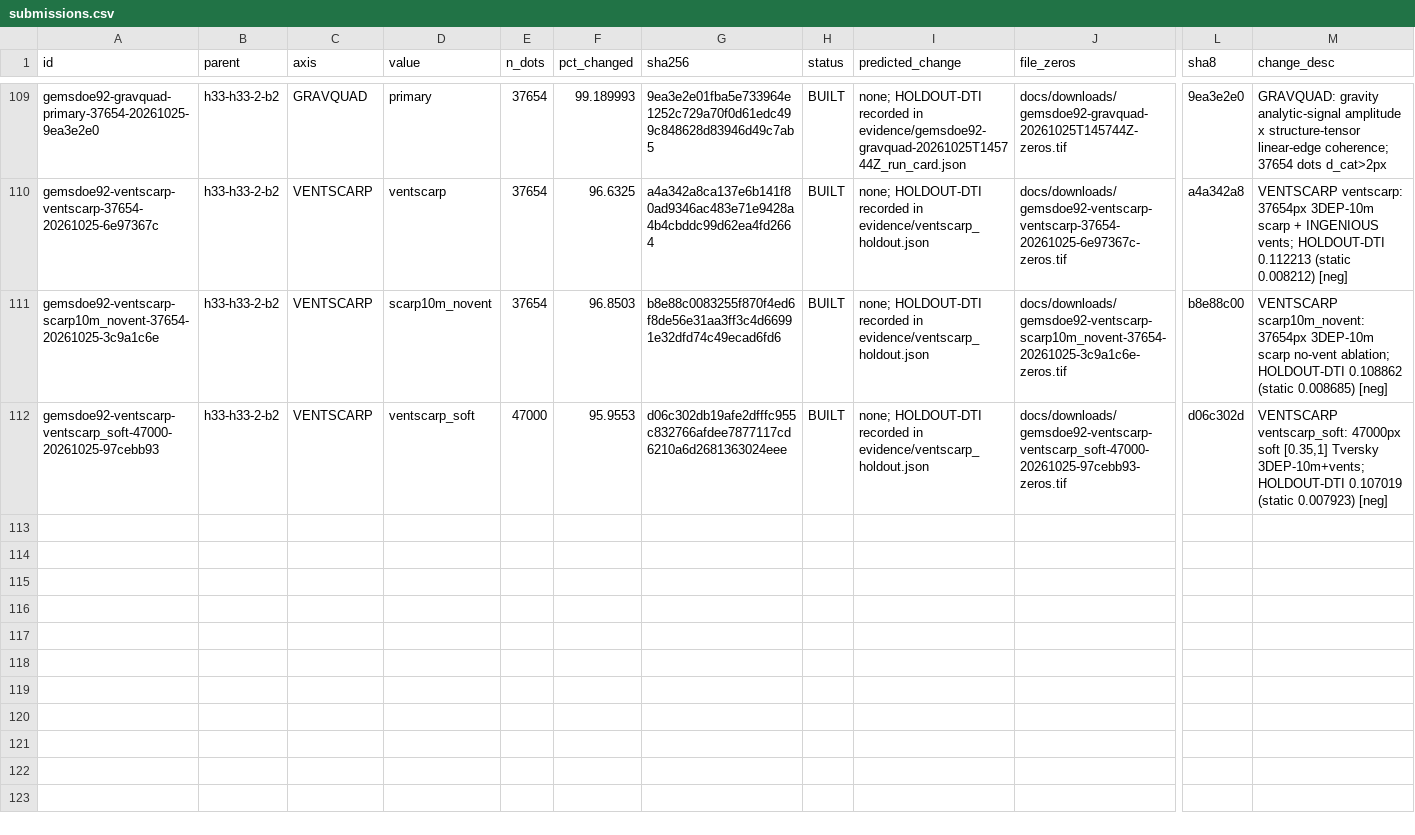
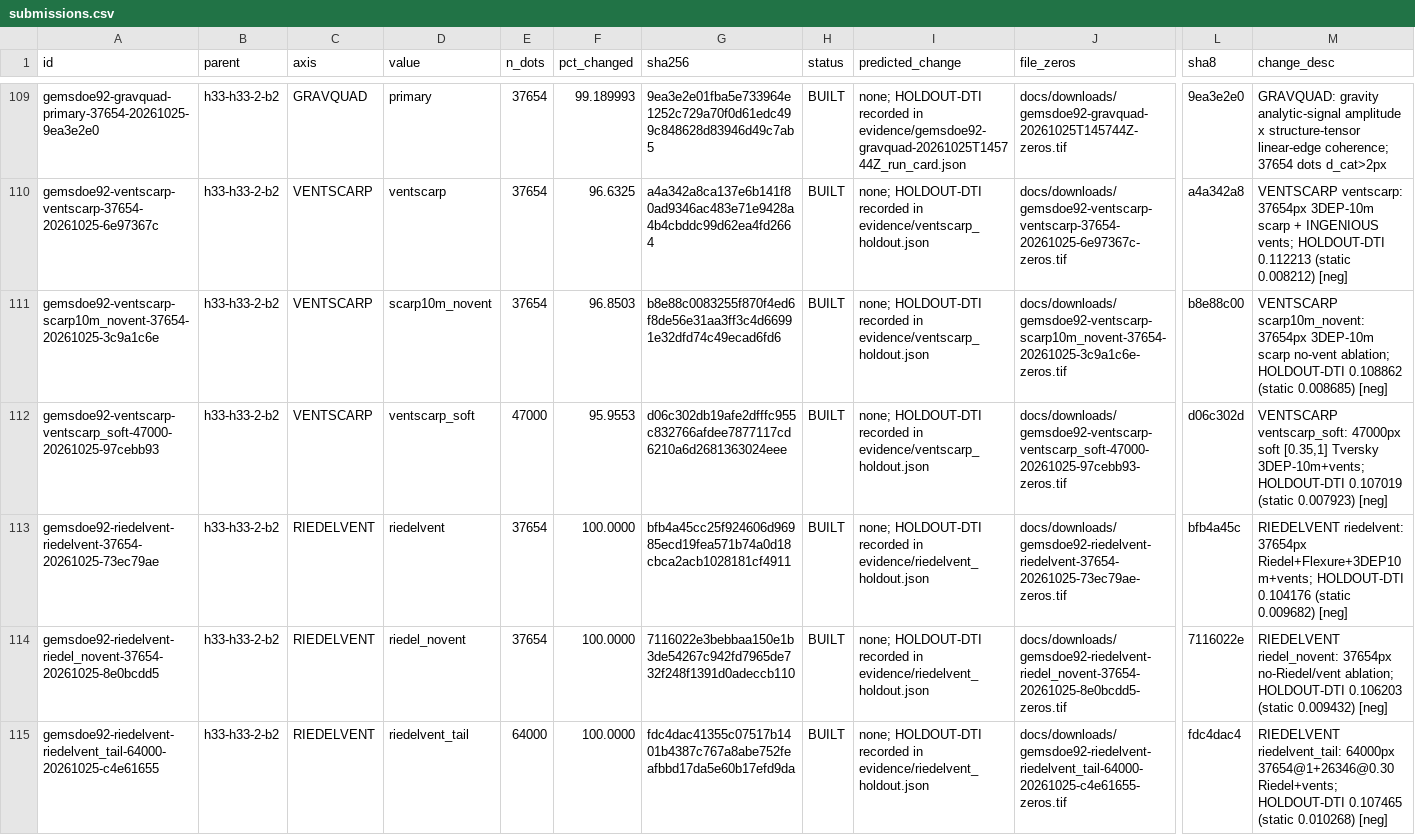
Before and after one commit to buffedlizard55-lab/GEMSDOE92, a CSV file: ledger/submissions.csv, drawn as a sheet; only a part is shown, gaps mark what is left out; rows hold the shown columns only; the diff names each change by its address in the sheet, - before the commit and + after, or states it on an @@ line.

Commit message:
Implement RIEDELVENT lane (3DEP-10m + Riedel + Flexure + INGENIOUS vents + additive tail)
Co-authored-by: arena-agent <297053741+arena-agent@users.noreply.github.com>

```diff
--- a/ledger/submissions.csv
+++ b/ledger/submissions.csv
+row 113: gemsdoe92-riedelvent-riedelvent-37654-20261025-73ec79ae | h33-h33-2-b2 | RIEDELVENT | riedelvent | 37654 | 100.0000 | bfb4a45cc25f924606d96985ecd19fea571b74a0d18cbca2acb1028181cf4911 | BUILT | none; HOLDOUT-DTI recorded in evidence/riedelvent_holdout.json | docs/downloads/gemsdoe92-riedelvent-riedelvent-37654-20261025-73ec79ae-zeros.tif | bfb4a45c | RIEDELVENT riedelvent: 37654px Riedel+Flexure+3DEP10m+vents; HOLDOUT-DTI 0.104176 (static 0.009682) [neg]
+row 114: gemsdoe92-riedelvent-riedel_novent-37654-20261025-8e0bcdd5 | h33-h33-2-b2 | RIEDELVENT | riedel_novent | 37654 | 100.0000 | 7116022e3bebbaa150e1b3de54267c942fd7965de732f248f1391d0adeccb110 | BUILT | none; HOLDOUT-DTI recorded in evidence/riedelvent_holdout.json | docs/downloads/gemsdoe92-riedelvent-riedel_novent-37654-20261025-8e0bcdd5-zeros.tif | 7116022e | RIEDELVENT riedel_novent: 37654px no-Riedel/vent ablation; HOLDOUT-DTI 0.106203 (static 0.009432) [neg]
+row 115: gemsdoe92-riedelvent-riedelvent_tail-64000-20261025-c4e61655 | h33-h33-2-b2 | RIEDELVENT | riedelvent_tail | 64000 | 100.0000 | fdc4dac41355c07517b1401b4387c767a8abe752feafbbd17da5e60b17efd9da | BUILT | none; HOLDOUT-DTI recorded in evidence/riedelvent_holdout.json | docs/downloads/gemsdoe92-riedelvent-riedelvent_tail-64000-20261025-c4e61655-zeros.tif | fdc4dac4 | RIEDELVENT riedelvent_tail: 64000px 37654@1+26346@0.30 Riedel+vents; HOLDOUT-DTI 0.107465 (static 0.010268) [neg]
```
Also changed, not shown: 31 other files.
